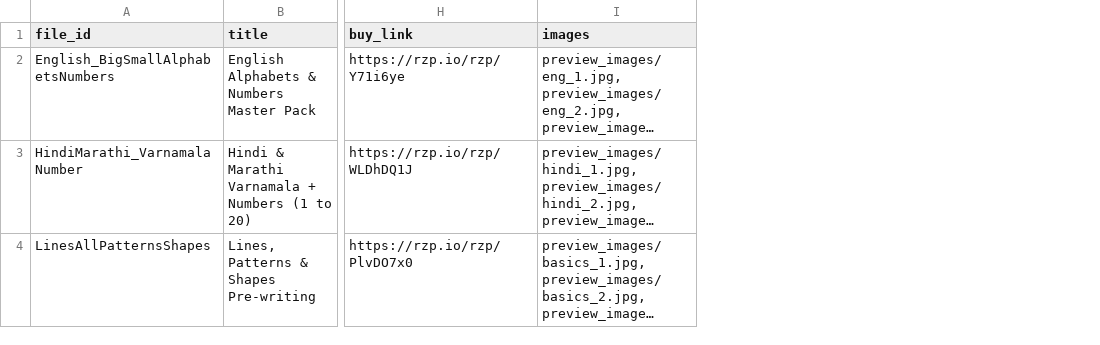
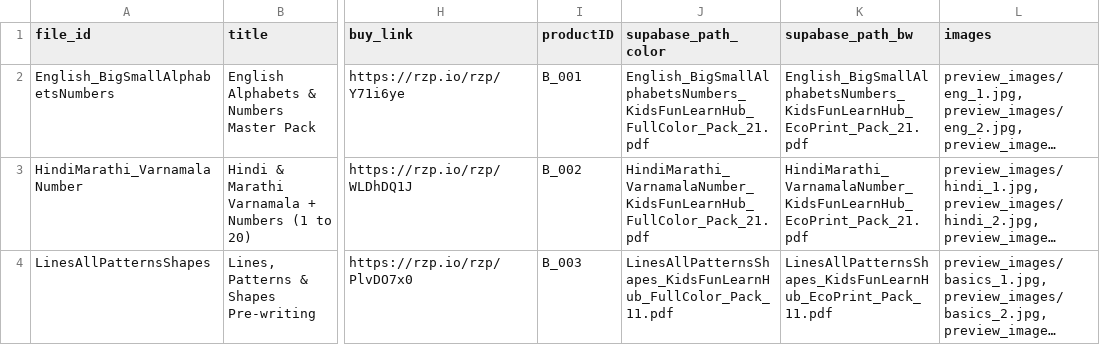
Before and after one commit to kidsfunlearnhub/kidsfunlearnhub-web, a CSV file: worksheets_catalog.csv, drawn as a sheet; only a part is shown, gaps mark what is left out; long unchanged cells end in …; the diff names each change by its address in the sheet, - before the commit and + after, or states it on an @@ line.

Commit message:
worksheets json updated

```diff
--- a/worksheets_catalog.csv
+++ b/worksheets_catalog.csv
+column I (productID), rows 2-4: B_001 | B_002 | B_003
+column J (supabase_path_color), rows 2-4: English_BigSmallAlphabetsNumbers_KidsFunLearnHub_FullColor_Pack_21.pdf | HindiMarathi_VarnamalaNumber_KidsFunLearnHub_FullColor_Pack_21.pdf | LinesAllPatternsShapes_KidsFunLearnHub_FullColor_Pack_11.pdf
+column K (supabase_path_bw), rows 2-4: English_BigSmallAlphabetsNumbers_KidsFunLearnHub_EcoPrint_Pack_21.pdf | HindiMarathi_VarnamalaNumber_KidsFunLearnHub_EcoPrint_Pack_21.pdf | LinesAllPatternsShapes_KidsFunLearnHub_EcoPrint_Pack_11.pdf
```
Also changed, not shown: 2 other files.
